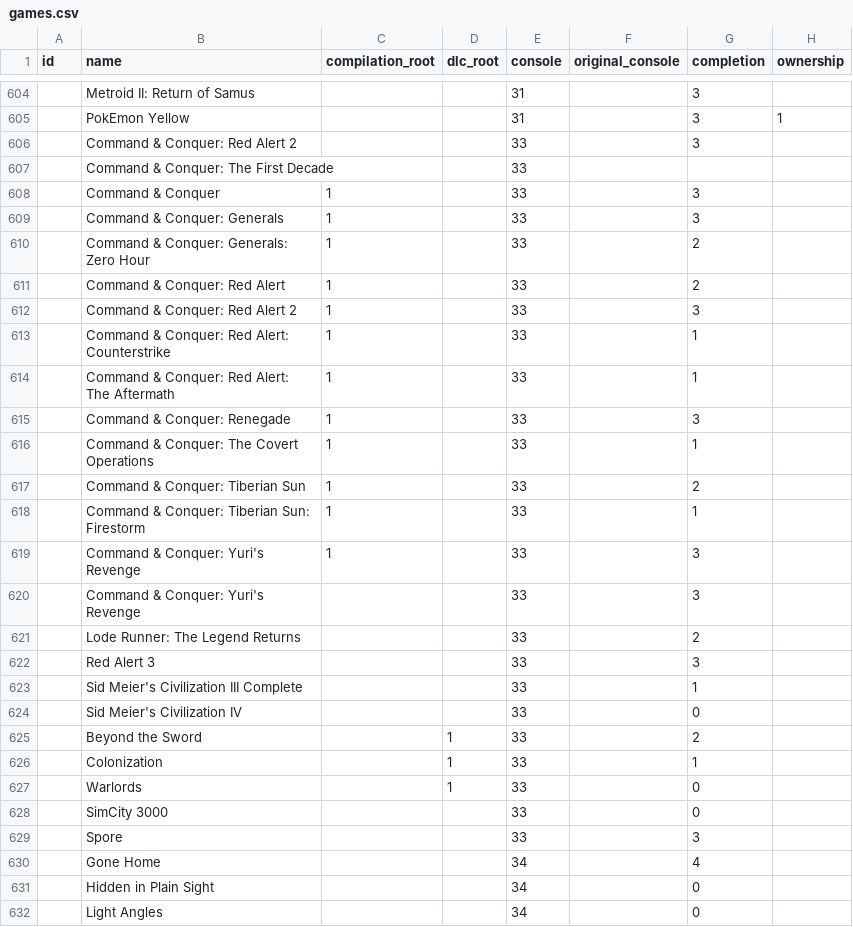
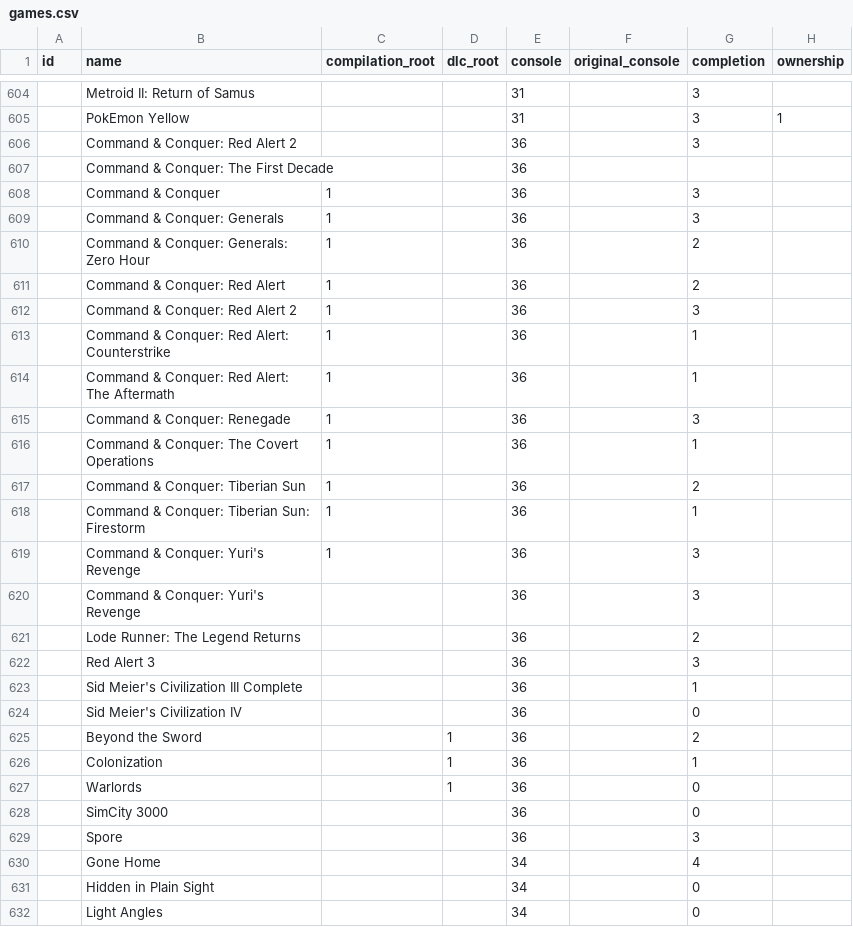
Before and after one commit to MattTreichelYeah/videogametracker, a CSV file: sql/games.csv, drawn as a sheet; only a part is shown, gaps mark what is left out; the diff covers the shown part only; the diff names each change by its address in the sheet, - before the commit and + after, or states it on an @@ line.

```diff
--- a/sql/games.csv
+++ b/sql/games.csv
-E606:E629 (console): 33
+E606:E629 (console): 36
```
Also changed, not shown: 3 edited cells elsewhere in this file, 15 other files.
